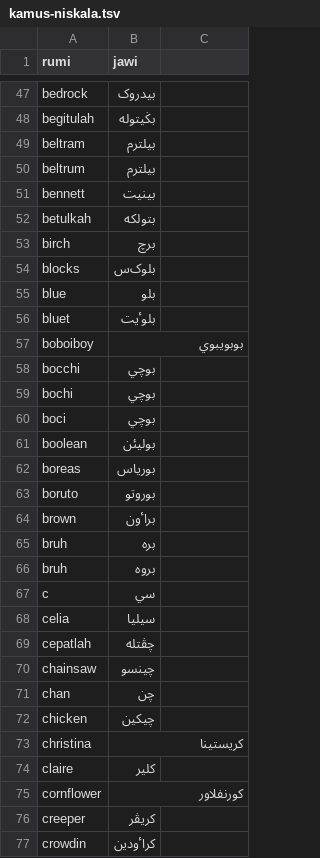
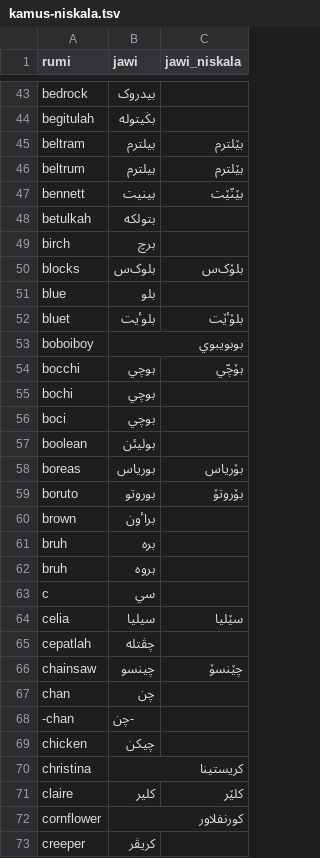
Before and after one commit to niskala5570/penjawi_sarikata, a TSV file: Kamus/kamus-niskala.tsv, drawn as a sheet; only a part is shown, gaps mark what is left out; the shorter side is filled out with more unchanged rows; the diff covers the shown part only.

Commit message:
Tambah kolum Jawi_Niskala

```diff
--- a/Kamus/kamus-niskala.tsv
+++ b/Kamus/kamus-niskala.tsv
@@ -1 +1 @@
-rumi	jawi
+rumi	jawi	jawi_niskala
@@ -49,3 +45,3 @@ begitulah	بݢيتوله
-beltram	بيلترم
-beltrum	بيلترم
-bennett	بينيت
+beltram	بيلترم	بێلترم
+beltrum	بيلترم	بێلترم
+bennett	بينيت	بێنّێت
@@ -54 +50 @@ birch	برچ
-blocks	بلوک‌س
+blocks	بلوک‌س	بلۆک‌س
@@ -56 +52 @@ blue	بلو
-bluet	بلوٴيت
+bluet	بلوٴيت	بلۆٴێت
@@ -58 +54 @@ boboiboy	بوبويبوي
-bocchi	بوچي
+bocchi	بوچي	بۆچّي
@@ -62,2 +58,2 @@ boolean	بوليئن
-boreas	بورياس
-boruto	بوروتو
+boreas	بورياس	بۆرياس
+boruto	بوروتو	بۆروتۆ
@@ -68 +64 @@ c	سي
-celia	سيليا
+celia	سيليا	سێليا
@@ -70 +66 @@ cepatlah	چڤتله
-chainsaw	چينسو
+chainsaw	چينسو	چێنسۆ
@@ -72 +68,2 @@ chan	چن
-chicken	چيکين
+-chan	-چن	
+chicken	چيکن	
@@ -74 +71 @@ christina	کريستينا
-claire	کلير
+claire	کلير	کلێر
```
Also changed, not shown: 1 added row, 5 removed rows and 25 edited cells elsewhere in this file.
